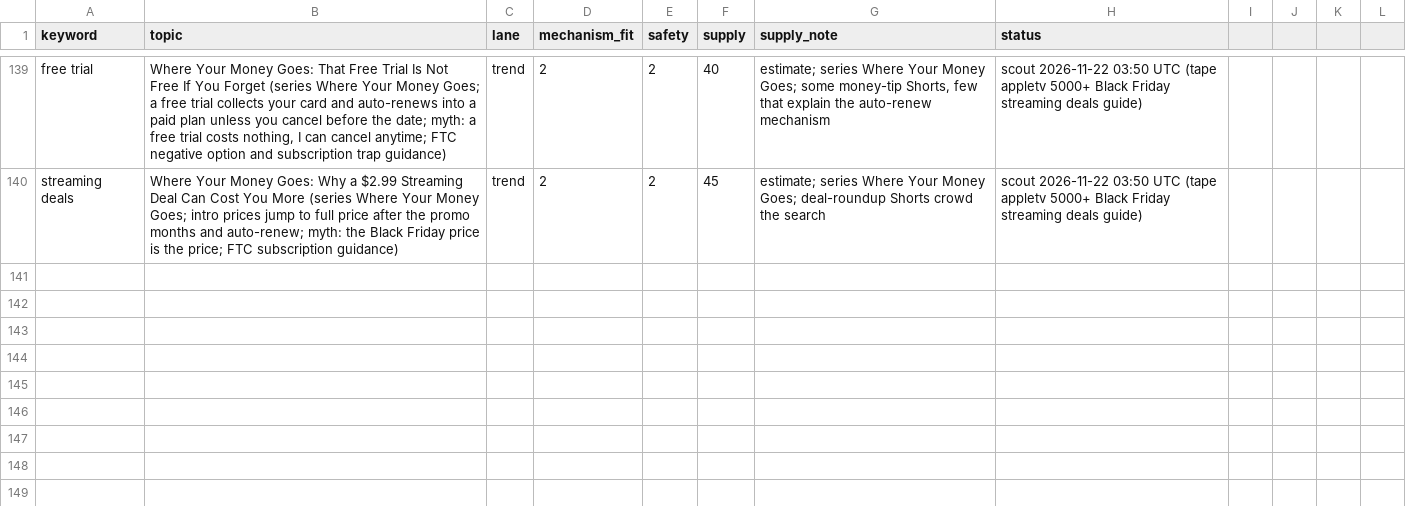
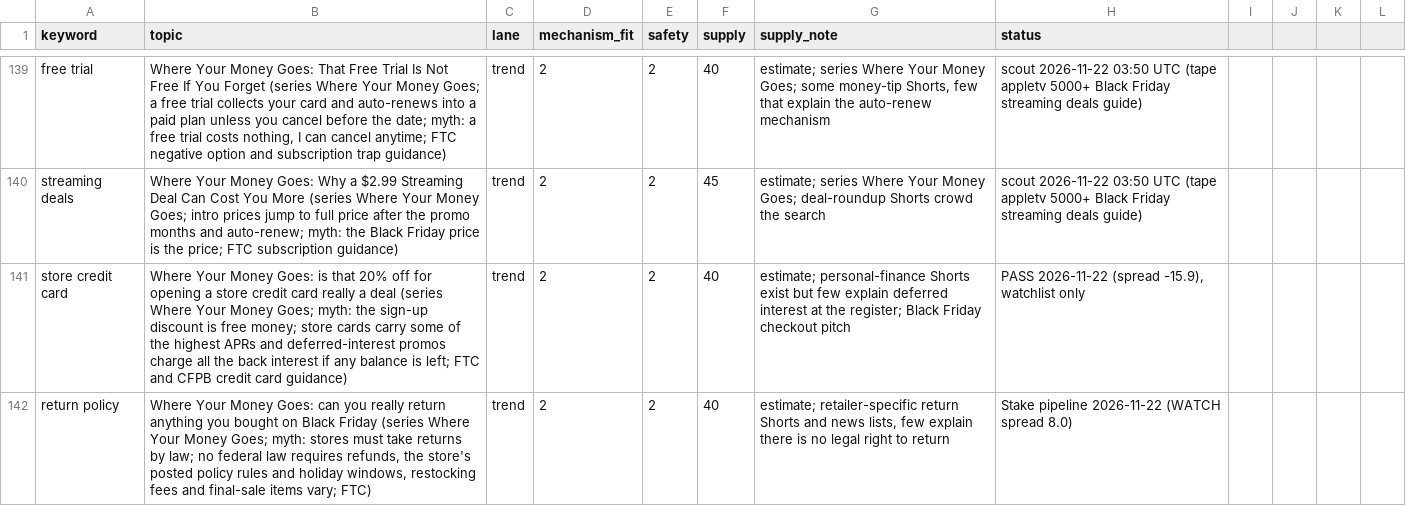
Before and after one commit to explainedinshort60-coder/Explained-in-60, a CSV file: demand/watchlist.csv, drawn as a sheet; only a part is shown, gaps mark what is left out.

```diff
--- a/demand/watchlist.csv
+++ b/demand/watchlist.csv
@@ -140 +140,3 @@ free trial,"Where Your Money Goes: That Free Trial Is Not Free If You Forget (se
 streaming deals,"Where Your Money Goes: Why a $2.99 Streaming Deal Can Cost You More (series Where Your Money Goes; intro prices jump to full price after the promo months and auto-renew; myth: the Black Friday price is the price; FTC subscription guidance)",trend,2,2,45,"estimate; series Where Your Money Goes; deal-roundup Shorts crowd the search",scout 2026-11-22 03:50 UTC (tape appletv 5000+ Black Friday streaming deals guide)
+store credit card,Where Your Money Goes: is that 20% off for opening a store credit card really a deal (series Where Your Money Goes; myth: the sign-up discount is free money; store cards carry some of the highest APRs and deferred-interest promos charge all the back interest if any balance is left; FTC and CFPB credit card guidance),trend,2,2,40,estimate; personal-finance Shorts exist but few explain deferred interest at the register; Black Friday checkout pitch,"PASS 2026-11-22 (spread -15.9), watchlist only"
+return policy,"Where Your Money Goes: can you really return anything you bought on Black Friday (series Where Your Money Goes; myth: stores must take returns by law; no federal law requires refunds, the store's posted policy rules and holiday windows, restocking fees and final-sale items vary; FTC)",trend,2,2,40,"estimate; retailer-specific return Shorts and news lists, few explain there is no legal right to return",Stake pipeline 2026-11-22 (WATCH spread 8.0)
```
Also changed, not shown: 6 other files.
